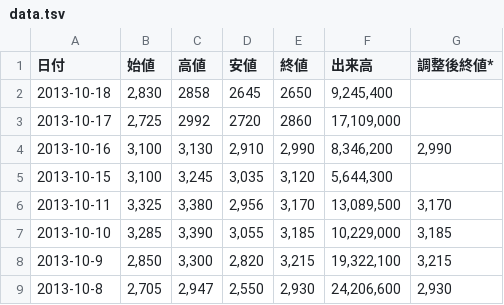
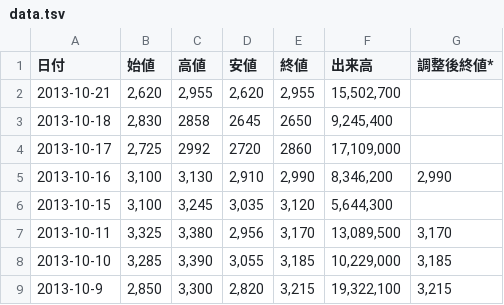
Before and after one commit to suzuki-shin/misc, a TSV file: lang/haskell/stock/data.tsv, drawn as a sheet; only a part is shown; the shorter side is filled out with more unchanged rows; the diff names each change by its address in the sheet, - before the commit and + after, or states it on an @@ line.

Commit message:
add 10/21 data

```diff
--- a/lang/haskell/stock/data.tsv
+++ b/lang/haskell/stock/data.tsv
+row 2: 2013-10-21 | 2,620 | 2,955 | 2,620 | 2,955 | 15,502,700
```
